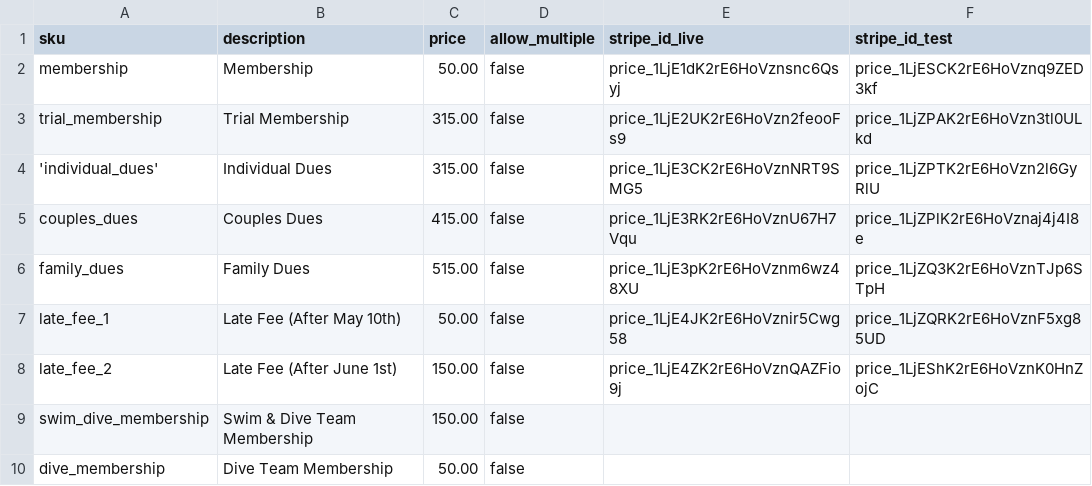
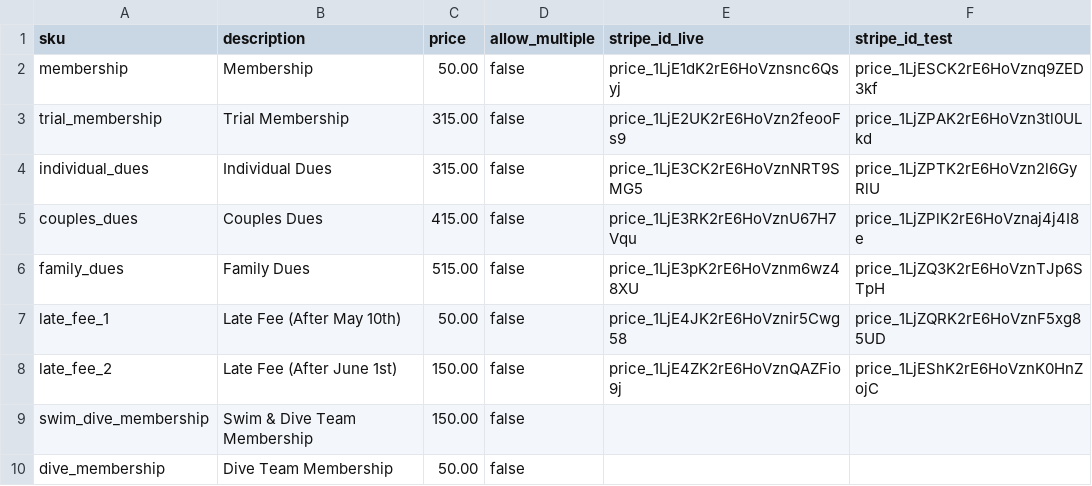
Before and after one commit to whitesburg-pool/whitesburg-pool.github.io, a CSV file: _data/inventory.csv, drawn as a sheet.

Commit message:
Fix syntax error

```diff
--- a/_data/inventory.csv
+++ b/_data/inventory.csv
@@ -3,3 +3,3 @@
 "trial_membership","Trial Membership",315.00,false,"price_1LjE2UK2rE6HoVzn2feooFs9","price_1LjZPAK2rE6HoVzn3tl0ULkd"
-'individual_dues',"Individual Dues",315.00,false,"price_1LjE3CK2rE6HoVznNRT9SMG5","price_1LjZPTK2rE6HoVzn2l6GyRlU"
+"individual_dues","Individual Dues",315.00,false,"price_1LjE3CK2rE6HoVznNRT9SMG5","price_1LjZPTK2rE6HoVzn2l6GyRlU"
 "couples_dues","Couples Dues",415.00,false,"price_1LjE3RK2rE6HoVznU67H7Vqu","price_1LjZPlK2rE6HoVznaj4j4I8e"
```
